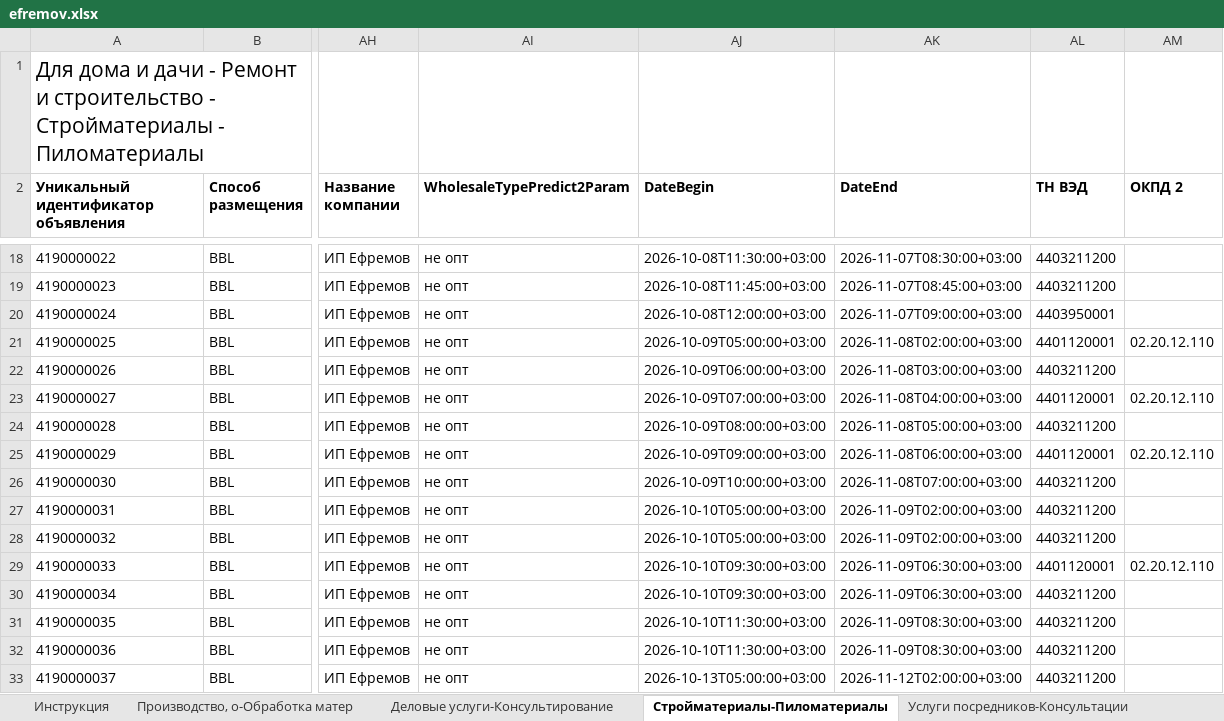
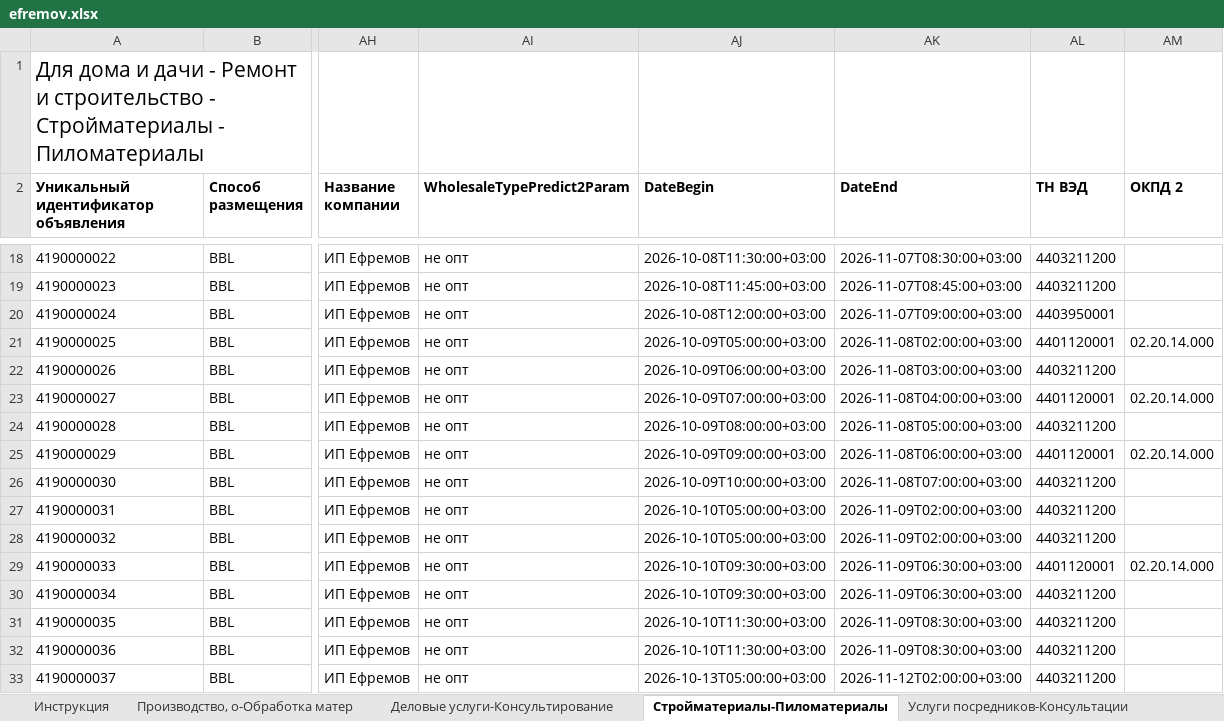
Before and after one commit to Harmageddon14/avito-feeds, an Excel workbook: efremov.xlsx, sheet Стройматериалы-Пиломатериалы, drawn as a sheet; only a part is shown, gaps mark what is left out; values as stored, in another font and other column widths than the file's, no borders; conditional formats not drawn; the diff covers the shown part only; the diff names each change by its address in the sheet, - before the commit and + after, or states it on an @@ line.

```diff
--- a/efremov.xlsx (sheet Стройматериалы-Пиломатериалы)
+++ b/efremov.xlsx (sheet Стройматериалы-Пиломатериалы)
-AM21 (ОКПД 2): 02.20.12.110
+AM21 (ОКПД 2): 02.20.14.000
-AM23 (ОКПД 2): 02.20.12.110
+AM23 (ОКПД 2): 02.20.14.000
-AM25 (ОКПД 2): 02.20.12.110
+AM25 (ОКПД 2): 02.20.14.000
-AM29 (ОКПД 2): 02.20.12.110
+AM29 (ОКПД 2): 02.20.14.000
```
Also changed, not shown: 2 added rows and 6 edited cells elsewhere in this sheet, sheet Услуги посредников-Консультации, sheet Деловые услуги-Консультирование, 12 other files.
